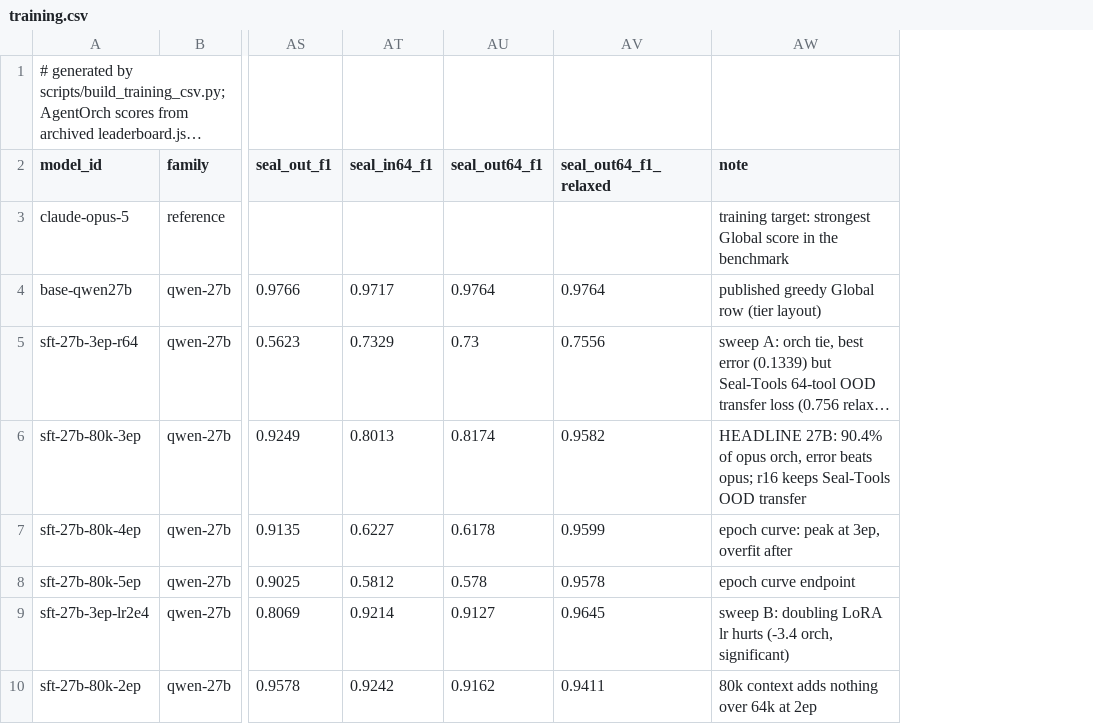
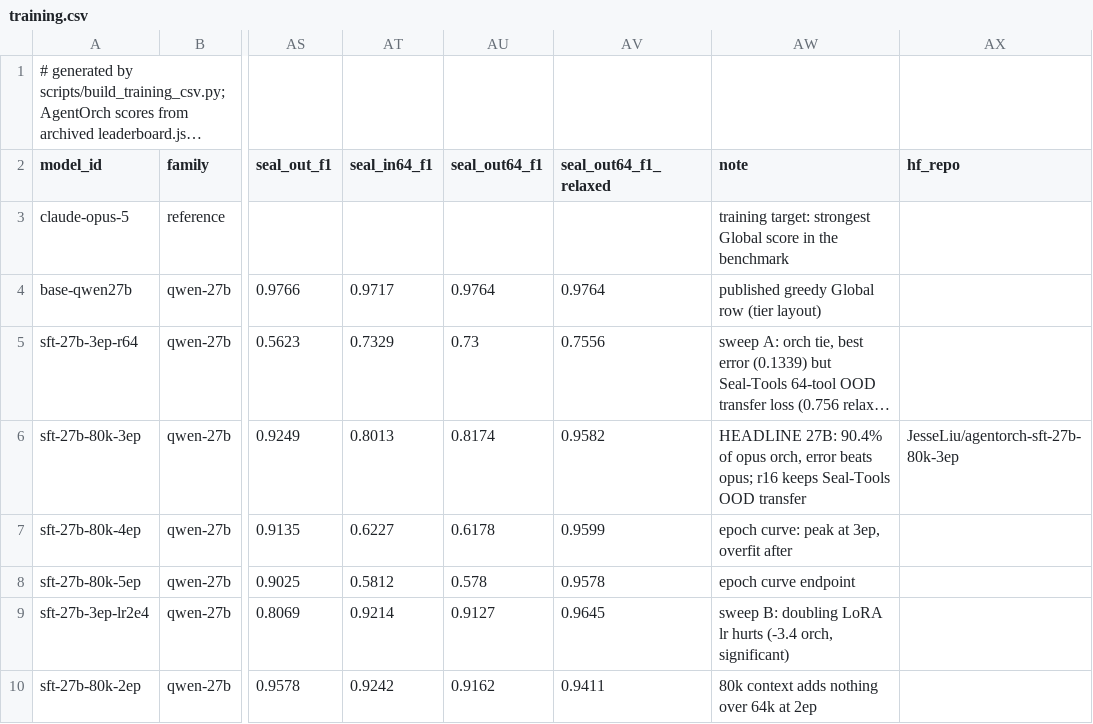
Before and after one commit to workato-devs/AgentOrch, a CSV file: training/results/training.csv, drawn as a sheet; only a part is shown, gaps mark what is left out; long unchanged cells end in …; the diff names each change by its address in the sheet, - before the commit and + after, or states it on an @@ line.

Commit message:
Rewrite project README and add reproducible repository checks

```diff
--- a/training/results/training.csv
+++ b/training/results/training.csv
+column AX (hf_repo), row 6: JesseLiu/agentorch-sft-27b-80k-3ep
```
Also changed, not shown: 9 other files.
